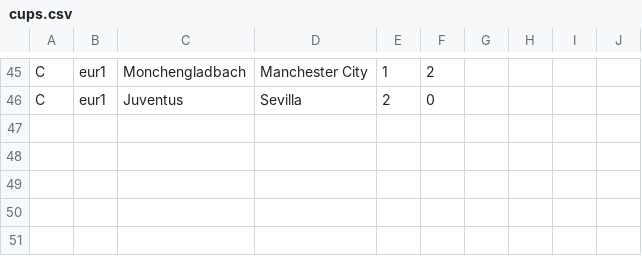
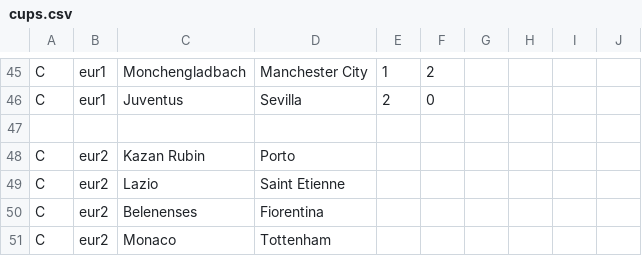
Before and after one commit to ronfe/footshow, a CSV file: 1516results/cups.csv, drawn as a sheet; only a part is shown, gaps mark what is left out; the diff names each change by its address in the sheet, - before the commit and + after, or states it on an @@ line.

```diff
--- a/1516results/cups.csv
+++ b/1516results/cups.csv
+row 47: (empty)
+row 48: C | eur2 | Kazan Rubin | Porto
+row 49: C | eur2 | Lazio | Saint Etienne
+row 50: C | eur2 | Belenenses | Fiorentina
+row 51: C | eur2 | Monaco | Tottenham
```
Also changed, not shown: teams/1516eng1.csv, teams/1516eng2.csv, 9 other files.
